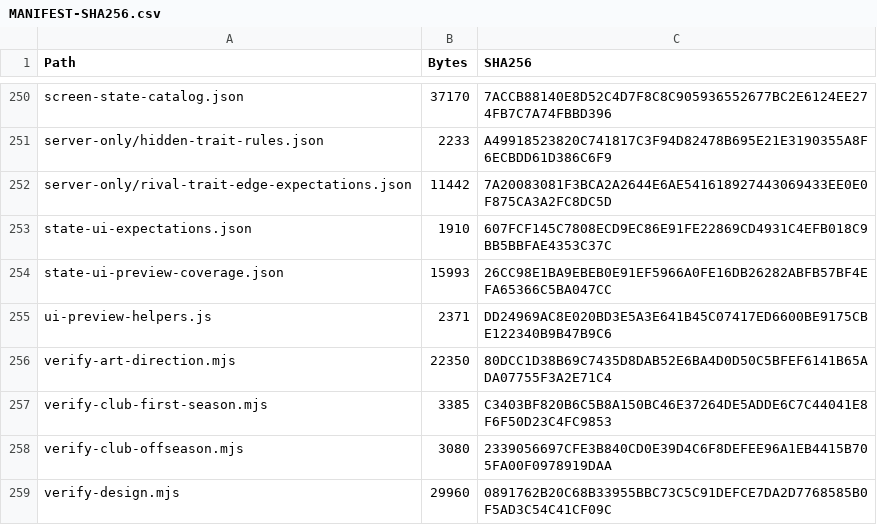
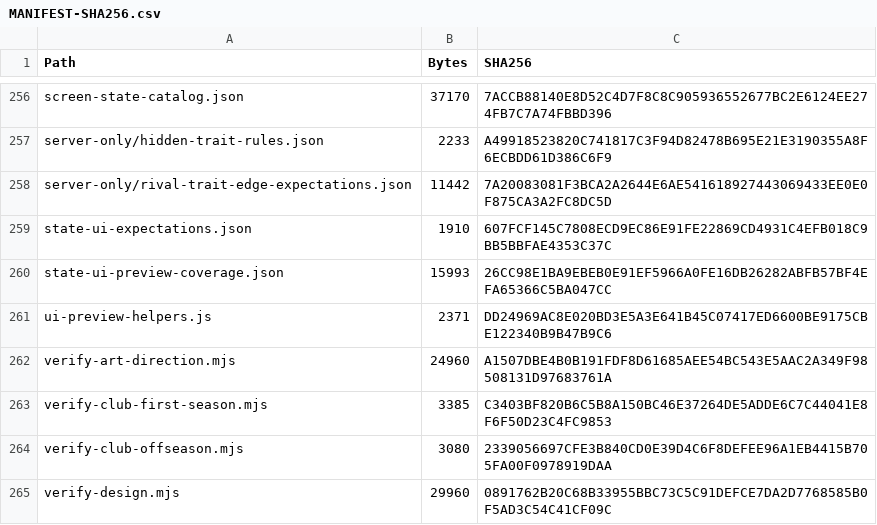
Before and after one commit to bossxor/baseball_Career, a CSV file: docs/design/MANIFEST-SHA256.csv, drawn as a sheet; only a part is shown, gaps mark what is left out; the diff covers the shown part only.

```diff
--- a/docs/design/MANIFEST-SHA256.csv
+++ b/docs/design/MANIFEST-SHA256.csv
@@ -255,3 +261,3 @@
 "ui-preview-helpers.js","2371","DD24969AC8E020BD3E5A3E641B45C07417ED6600BE9175CBE122340B9B47B9C6"
-"verify-art-direction.mjs","22350","80DCC1D38B69C7435D8DAB52E6BA4D0D50C5BFEF6141B65ADA07755F3A2E71C4"
+"verify-art-direction.mjs","24960","A1507DBE4B0B191FDF8D61685AEE54BC543E5AAC2A349F98508131D97683761A"
 "verify-club-first-season.mjs","3385","C3403BF820B6C5B8A150BC46E37264DE5ADDE6C7C44041E8F6F50D23C4FC9853"
```
Also changed, not shown: 6 added rows and 34 edited cells elsewhere in this file, 24 other files.
